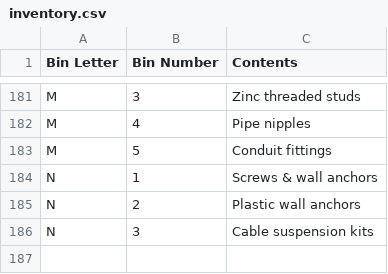
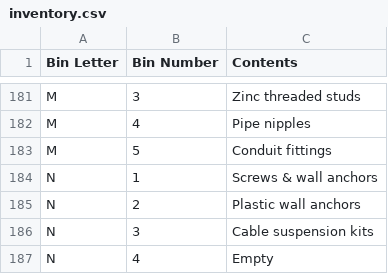
Before and after one commit to rhkim1292/asti-inventory, a CSV file: inventory.csv, drawn as a sheet; only a part is shown, gaps mark what is left out; the diff names each change by its address in the sheet, - before the commit and + after, or states it on an @@ line.

```diff
--- a/inventory.csv
+++ b/inventory.csv
+row 187: N | 4 | Empty
```
